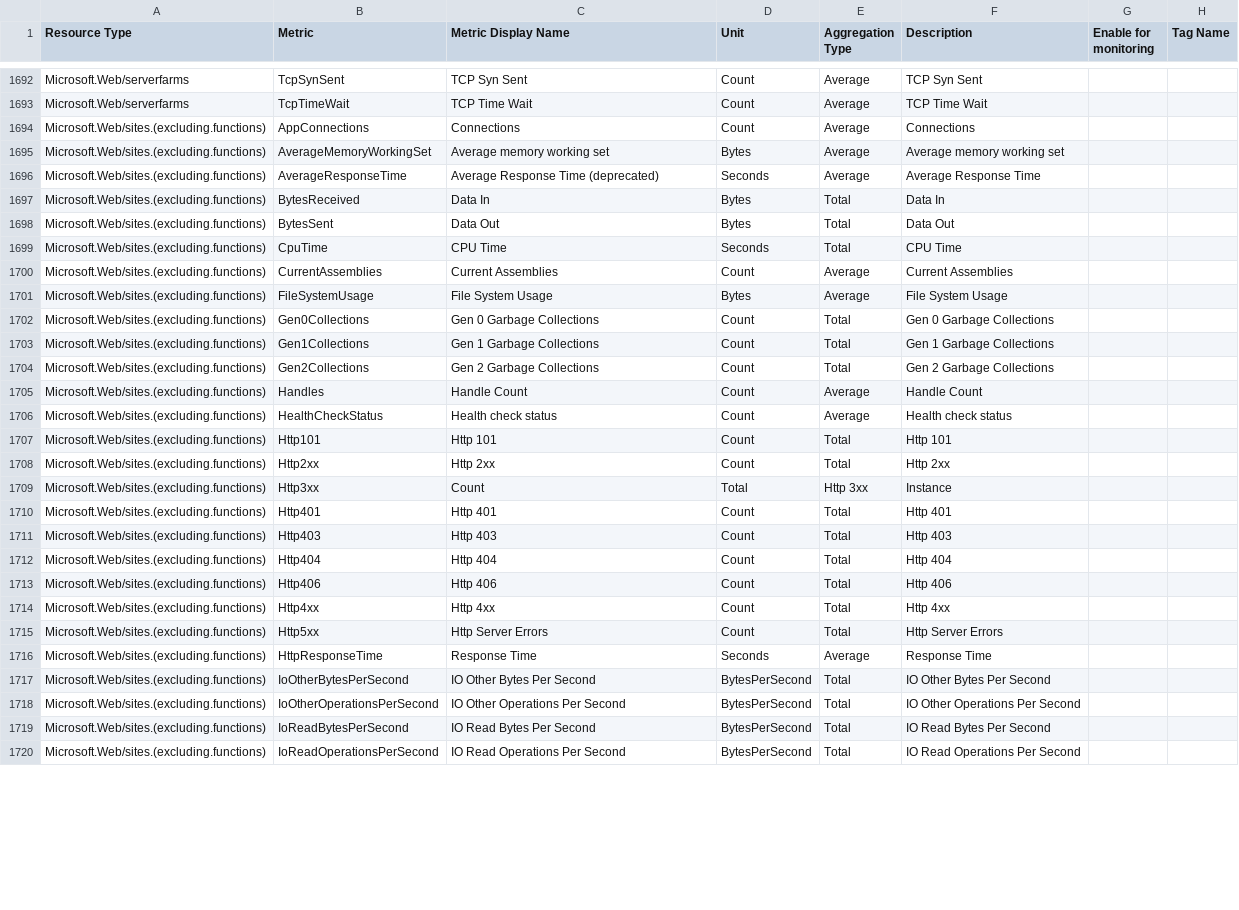
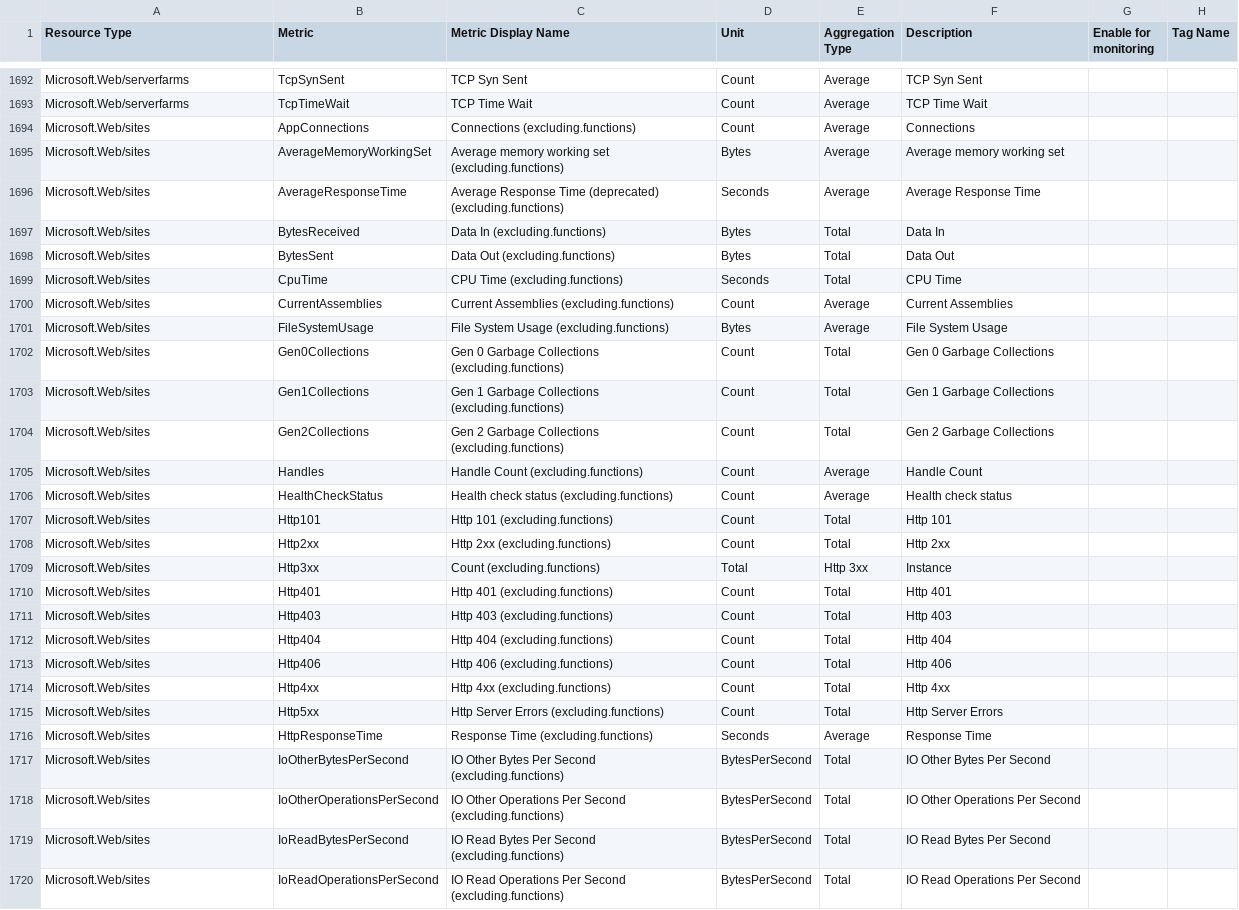
Before and after one commit to cloudclarity-app/Azure-Monitoring, a CSV file: subscriptionname/azure_monitoring.csv, drawn as a sheet; only a part is shown, gaps mark what is left out; the diff covers the shown part only; the diff names each change by its address in the sheet, - before the commit and + after, or states it on an @@ line.

```diff
--- a/subscriptionname/azure_monitoring.csv
+++ b/subscriptionname/azure_monitoring.csv
-A1694:A1720 (Resource Type): Microsoft.Web/sites.(excluding.functions)
+A1694:A1720 (Resource Type): Microsoft.Web/sites
-C1694 (Metric Display Name): Connections
+C1694 (Metric Display Name): Connections (excluding.functions)
-C1695 (Metric Display Name): Average memory working set
+C1695 (Metric Display Name): Average memory working set (excluding.functions)
-C1696 (Metric Display Name): Average Response Time (deprecated)
+C1696 (Metric Display Name): Average Response Time (deprecated) (excluding.functions)
-C1697 (Metric Display Name): Data In
+C1697 (Metric Display Name): Data In (excluding.functions)
-C1698 (Metric Display Name): Data Out
+C1698 (Metric Display Name): Data Out (excluding.functions)
-C1699 (Metric Display Name): CPU Time
+C1699 (Metric Display Name): CPU Time (excluding.functions)
-C1700 (Metric Display Name): Current Assemblies
+C1700 (Metric Display Name): Current Assemblies (excluding.functions)
-C1701 (Metric Display Name): File System Usage
+C1701 (Metric Display Name): File System Usage (excluding.functions)
-C1702 (Metric Display Name): Gen 0 Garbage Collections
+C1702 (Metric Display Name): Gen 0 Garbage Collections (excluding.functions)
-C1703 (Metric Display Name): Gen 1 Garbage Collections
+C1703 (Metric Display Name): Gen 1 Garbage Collections (excluding.functions)
-C1704 (Metric Display Name): Gen 2 Garbage Collections
+C1704 (Metric Display Name): Gen 2 Garbage Collections (excluding.functions)
-C1705 (Metric Display Name): Handle Count
+C1705 (Metric Display Name): Handle Count (excluding.functions)
-C1706 (Metric Display Name): Health check status
+C1706 (Metric Display Name): Health check status (excluding.functions)
-C1707 (Metric Display Name): Http 101
+C1707 (Metric Display Name): Http 101 (excluding.functions)
-C1708 (Metric Display Name): Http 2xx
+C1708 (Metric Display Name): Http 2xx (excluding.functions)
-C1709 (Metric Display Name): Count
+C1709 (Metric Display Name): Count (excluding.functions)
-C1710 (Metric Display Name): Http 401
+C1710 (Metric Display Name): Http 401 (excluding.functions)
-C1711 (Metric Display Name): Http 403
+C1711 (Metric Display Name): Http 403 (excluding.functions)
-C1712 (Metric Display Name): Http 404
+C1712 (Metric Display Name): Http 404 (excluding.functions)
-C1713 (Metric Display Name): Http 406
+C1713 (Metric Display Name): Http 406 (excluding.functions)
-C1714 (Metric Display Name): Http 4xx
+C1714 (Metric Display Name): Http 4xx (excluding.functions)
-C1715 (Metric Display Name): Http Server Errors
+C1715 (Metric Display Name): Http Server Errors (excluding.functions)
-C1716 (Metric Display Name): Response Time
+C1716 (Metric Display Name): Response Time (excluding.functions)
-C1717 (Metric Display Name): IO Other Bytes Per Second
+C1717 (Metric Display Name): IO Other Bytes Per Second (excluding.functions)
-C1718 (Metric Display Name): IO Other Operations Per Second
+C1718 (Metric Display Name): IO Other Operations Per Second (excluding.functions)
-C1719 (Metric Display Name): IO Read Bytes Per Second
+C1719 (Metric Display Name): IO Read Bytes Per Second (excluding.functions)
-C1720 (Metric Display Name): IO Read Operations Per Second
+C1720 (Metric Display Name): IO Read Operations Per Second (excluding.functions)
```
Also changed, not shown: 105 edited cells elsewhere in this file, 1 other file.
